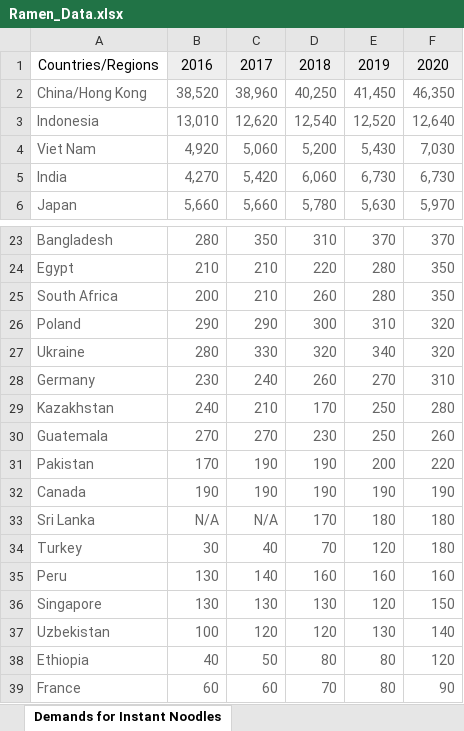
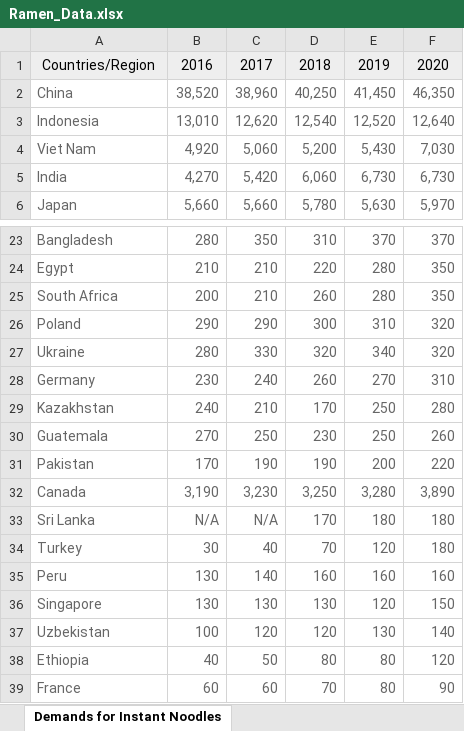
Before and after one commit to Orchhna/data_project, an Excel workbook: Ramen_Data.xlsx, sheet Demands for Instant Noodles, drawn as a sheet; only a part is shown, gaps mark what is left out; values as stored, in another font and other column widths than the file's, no borders; the diff names each change by its address in the sheet, - before the commit and + after, or states it on an @@ line.

```diff
--- a/Ramen_Data.xlsx (sheet Demands for Instant Noodles)
+++ b/Ramen_Data.xlsx (sheet Demands for Instant Noodles)
-A1: Countries/Regions
+A1: Countries/Region
-A1 fill: none
+A1 fill: #EEEEEE
-A2: China/Hong Kong
+A2: China
-C30: 270
+C30: 250
-B32: 190
+B32: 3,190
-C32: 190
+C32: 3,230
-D32: 190
+D32: 3,250
-E32: 190
+E32: 3,280
-F32: 190
+F32: 3,890
```
Also changed, not shown: 1 other file.
